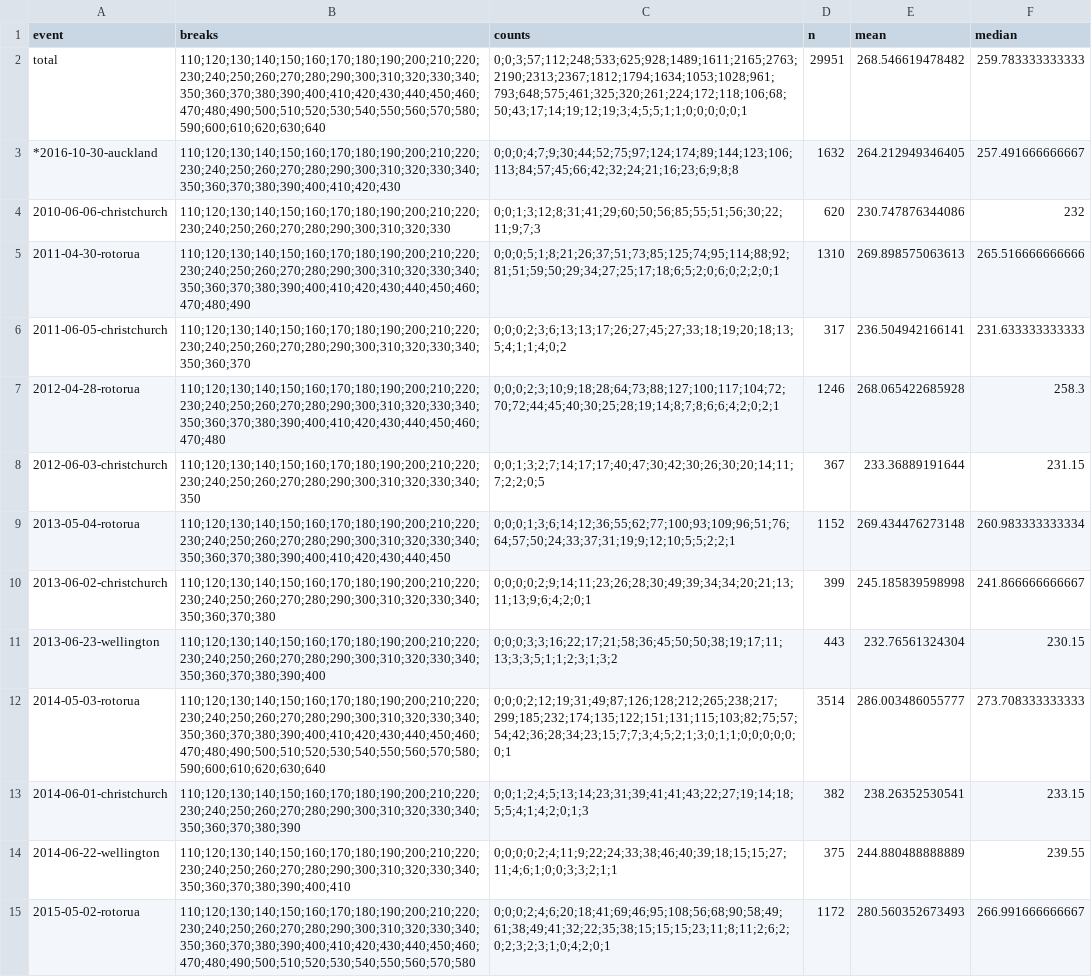
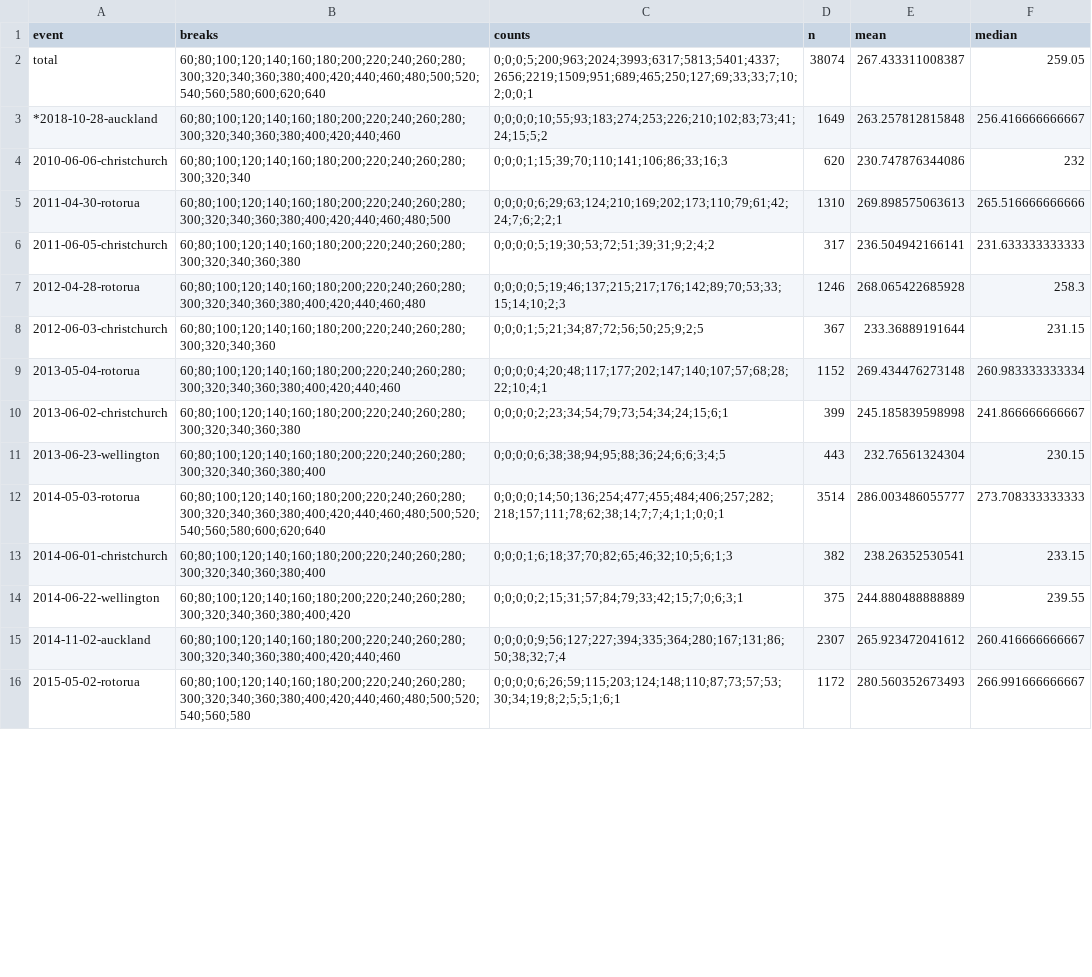
Before and after one commit to nzrunningstats/nzrunningstats.github.io, a CSV file: marathon/data/histogram.csv, drawn as a sheet; only a part is shown; removed rows and columns are numbered as before the commit, all else as after; the diff covers the shown part only; the diff names each change by its address in the sheet, - before the commit and + after, or states it on an @@ line.

```diff
--- a/marathon/data/histogram.csv
+++ b/marathon/data/histogram.csv
-B2 (breaks): 110;120;130;140;150;160;170;180;190;200;210;220;230;240;250;260;270;280;290;300;310;320;330;340;350;360;370;380;390;400;410;420;430;440;450;460;470;480;490;500;510;520;530;540;550;560;570;580;590;600;610;620;630;640
+B2 (breaks): 60;80;100;120;140;160;180;200;220;240;260;280;300;320;340;360;380;400;420;440;460;480;500;520;540;560;580;600;620;640
-C2 (counts): 0;0;3;57;112;248;533;625;928;1489;1611;2165;2763;2190;2313;2367;1812;1794;1634;1053;1028;961;793;648;575;461;325;320;261;224;172;118;106;68;50;43;17;14;19;12;19;3;4;5;5;1;1;0;0;0;0;0;1
+C2 (counts): 0;0;0;5;200;963;2024;3993;6317;5813;5401;4337;2656;2219;1509;951;689;465;250;127;69;33;33;7;10;2;0;0;1
-D2 (n): 29951
+D2 (n): 38074
-E2 (mean): 268.546619478482
+E2 (mean): 267.433311008387
-F2 (median): 259.783333333333
+F2 (median): 259.05
-row 3: *2016-10-30-auckland | 110;120;130;140;150;160;170;180;190;200;210;220;230;240;250;260;270;280;290;300;310;320;330;340;350;360;370;380;390;400;410;420;430 | 0;0;0;4;7;9;30;44;52;75;97;124;174;89;144;123;106;113;84;57;45;66;42;32;24;21;16;23;6;9;8;8 | 1632 | 264.212949346405 | 257.491666666667
+row 3: *2018-10-28-auckland | 60;80;100;120;140;160;180;200;220;240;260;280;300;320;340;360;380;400;420;440;460 | 0;0;0;0;10;55;93;183;274;253;226;210;102;83;73;41;24;15;5;2 | 1649 | 263.257812815848 | 256.416666666667
-B4 (breaks): 110;120;130;140;150;160;170;180;190;200;210;220;230;240;250;260;270;280;290;300;310;320;330
+B4 (breaks): 60;80;100;120;140;160;180;200;220;240;260;280;300;320;340
-C4 (counts): 0;0;1;3;12;8;31;41;29;60;50;56;85;55;51;56;30;22;11;9;7;3
+C4 (counts): 0;0;0;1;15;39;70;110;141;106;86;33;16;3
-B5 (breaks): 110;120;130;140;150;160;170;180;190;200;210;220;230;240;250;260;270;280;290;300;310;320;330;340;350;360;370;380;390;400;410;420;430;440;450;460;470;480;490
+B5 (breaks): 60;80;100;120;140;160;180;200;220;240;260;280;300;320;340;360;380;400;420;440;460;480;500
-C5 (counts): 0;0;0;5;1;8;21;26;37;51;73;85;125;74;95;114;88;92;81;51;59;50;29;34;27;25;17;18;6;5;2;0;6;0;2;2;0;1
+C5 (counts): 0;0;0;0;6;29;63;124;210;169;202;173;110;79;61;42;24;7;6;2;2;1
-B6 (breaks): 110;120;130;140;150;160;170;180;190;200;210;220;230;240;250;260;270;280;290;300;310;320;330;340;350;360;370
+B6 (breaks): 60;80;100;120;140;160;180;200;220;240;260;280;300;320;340;360;380
-C6 (counts): 0;0;0;2;3;6;13;13;17;26;27;45;27;33;18;19;20;18;13;5;4;1;1;4;0;2
+C6 (counts): 0;0;0;0;5;19;30;53;72;51;39;31;9;2;4;2
-B7 (breaks): 110;120;130;140;150;160;170;180;190;200;210;220;230;240;250;260;270;280;290;300;310;320;330;340;350;360;370;380;390;400;410;420;430;440;450;460;470;480
+B7 (breaks): 60;80;100;120;140;160;180;200;220;240;260;280;300;320;340;360;380;400;420;440;460;480
-C7 (counts): 0;0;0;2;3;10;9;18;28;64;73;88;127;100;117;104;72;70;72;44;45;40;30;25;28;19;14;8;7;8;6;6;4;2;0;2;1
+C7 (counts): 0;0;0;0;5;19;46;137;215;217;176;142;89;70;53;33;15;14;10;2;3
-B8 (breaks): 110;120;130;140;150;160;170;180;190;200;210;220;230;240;250;260;270;280;290;300;310;320;330;340;350
+B8 (breaks): 60;80;100;120;140;160;180;200;220;240;260;280;300;320;340;360
-C8 (counts): 0;0;1;3;2;7;14;17;17;40;47;30;42;30;26;30;20;14;11;7;2;2;0;5
+C8 (counts): 0;0;0;1;5;21;34;87;72;56;50;25;9;2;5
-B9 (breaks): 110;120;130;140;150;160;170;180;190;200;210;220;230;240;250;260;270;280;290;300;310;320;330;340;350;360;370;380;390;400;410;420;430;440;450
+B9 (breaks): 60;80;100;120;140;160;180;200;220;240;260;280;300;320;340;360;380;400;420;440;460
-C9 (counts): 0;0;0;1;3;6;14;12;36;55;62;77;100;93;109;96;51;76;64;57;50;24;33;37;31;19;9;12;10;5;5;2;2;1
+C9 (counts): 0;0;0;0;4;20;48;117;177;202;147;140;107;57;68;28;22;10;4;1
-B10 (breaks): 110;120;130;140;150;160;170;180;190;200;210;220;230;240;250;260;270;280;290;300;310;320;330;340;350;360;370;380
+B10 (breaks): 60;80;100;120;140;160;180;200;220;240;260;280;300;320;340;360;380
-C10 (counts): 0;0;0;0;2;9;14;11;23;26;28;30;49;39;34;34;20;21;13;11;13;9;6;4;2;0;1
+C10 (counts): 0;0;0;0;2;23;34;54;79;73;54;34;24;15;6;1
-B11 (breaks): 110;120;130;140;150;160;170;180;190;200;210;220;230;240;250;260;270;280;290;300;310;320;330;340;350;360;370;380;390;400
+B11 (breaks): 60;80;100;120;140;160;180;200;220;240;260;280;300;320;340;360;380;400
-C11 (counts): 0;0;0;3;3;16;22;17;21;58;36;45;50;50;38;19;17;11;13;3;3;5;1;1;2;3;1;3;2
+C11 (counts): 0;0;0;0;6;38;38;94;95;88;36;24;6;6;3;4;5
-B12 (breaks): 110;120;130;140;150;160;170;180;190;200;210;220;230;240;250;260;270;280;290;300;310;320;330;340;350;360;370;380;390;400;410;420;430;440;450;460;470;480;490;500;510;520;530;540;550;560;570;580;590;600;610;620;630;640
+B12 (breaks): 60;80;100;120;140;160;180;200;220;240;260;280;300;320;340;360;380;400;420;440;460;480;500;520;540;560;580;600;620;640
-C12 (counts): 0;0;0;2;12;19;31;49;87;126;128;212;265;238;217;299;185;232;174;135;122;151;131;115;103;82;75;57;54;42;36;28;34;23;15;7;7;3;4;5;2;1;3;0;1;1;0;0;0;0;0;0;1
+C12 (counts): 0;0;0;0;14;50;136;254;477;455;484;406;257;282;218;157;111;78;62;38;14;7;7;4;1;1;0;0;1
-B13 (breaks): 110;120;130;140;150;160;170;180;190;200;210;220;230;240;250;260;270;280;290;300;310;320;330;340;350;360;370;380;390
+B13 (breaks): 60;80;100;120;140;160;180;200;220;240;260;280;300;320;340;360;380;400
-C13 (counts): 0;0;1;2;4;5;13;14;23;31;39;41;41;43;22;27;19;14;18;5;5;4;1;4;2;0;1;3
+C13 (counts): 0;0;0;1;6;18;37;70;82;65;46;32;10;5;6;1;3
-B14 (breaks): 110;120;130;140;150;160;170;180;190;200;210;220;230;240;250;260;270;280;290;300;310;320;330;340;350;360;370;380;390;400;410
+B14 (breaks): 60;80;100;120;140;160;180;200;220;240;260;280;300;320;340;360;380;400;420
-C14 (counts): 0;0;0;0;2;4;11;9;22;24;33;38;46;40;39;18;15;15;27;11;4;6;1;0;0;3;3;2;1;1
+C14 (counts): 0;0;0;0;2;15;31;57;84;79;33;42;15;7;0;6;3;1
+row 15: 2014-11-02-auckland | 60;80;100;120;140;160;180;200;220;240;260;280;300;320;340;360;380;400;420;440;460 | 0;0;0;0;9;56;127;227;394;335;364;280;167;131;86;50;38;32;7;4 | 2307 | 265.923472041612 | 260.416666666667
-B16 (breaks): 110;120;130;140;150;160;170;180;190;200;210;220;230;240;250;260;270;280;290;300;310;320;330;340;350;360;370;380;390;400;410;420;430;440;450;460;470;480;490;500;510;520;530;540;550;560;570;580
+B16 (breaks): 60;80;100;120;140;160;180;200;220;240;260;280;300;320;340;360;380;400;420;440;460;480;500;520;540;560;580
-C16 (counts): 0;0;0;2;4;6;20;18;41;69;46;95;108;56;68;90;58;49;61;38;49;41;32;22;35;38;15;15;15;23;11;8;11;2;6;2;0;2;3;2;3;1;0;4;2;0;1
+C16 (counts): 0;0;0;0;6;26;59;115;203;124;148;110;87;73;57;53;30;34;19;8;2;5;5;1;6;1
```
Also changed, not shown: 14 added rows, 1 removed row and 53 edited cells elsewhere in this file, half-marathon/data/histogram.csv, half-marathon/data/marathonresults.csv, 11 other files.
